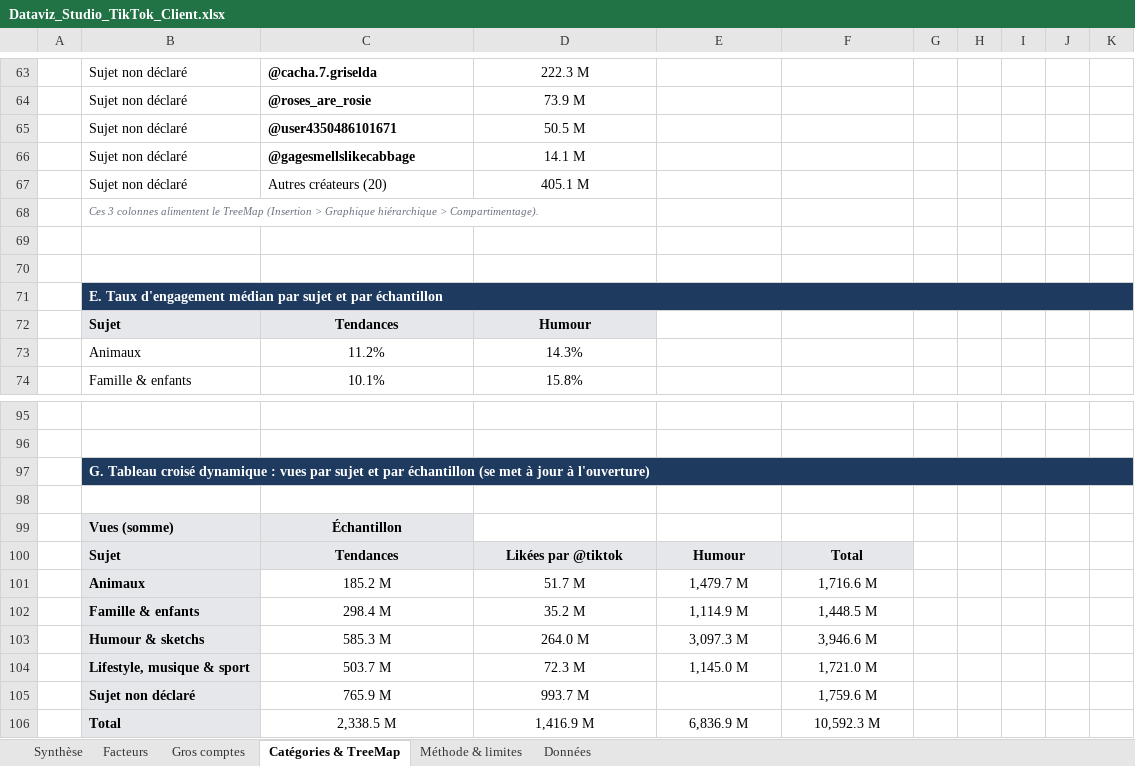
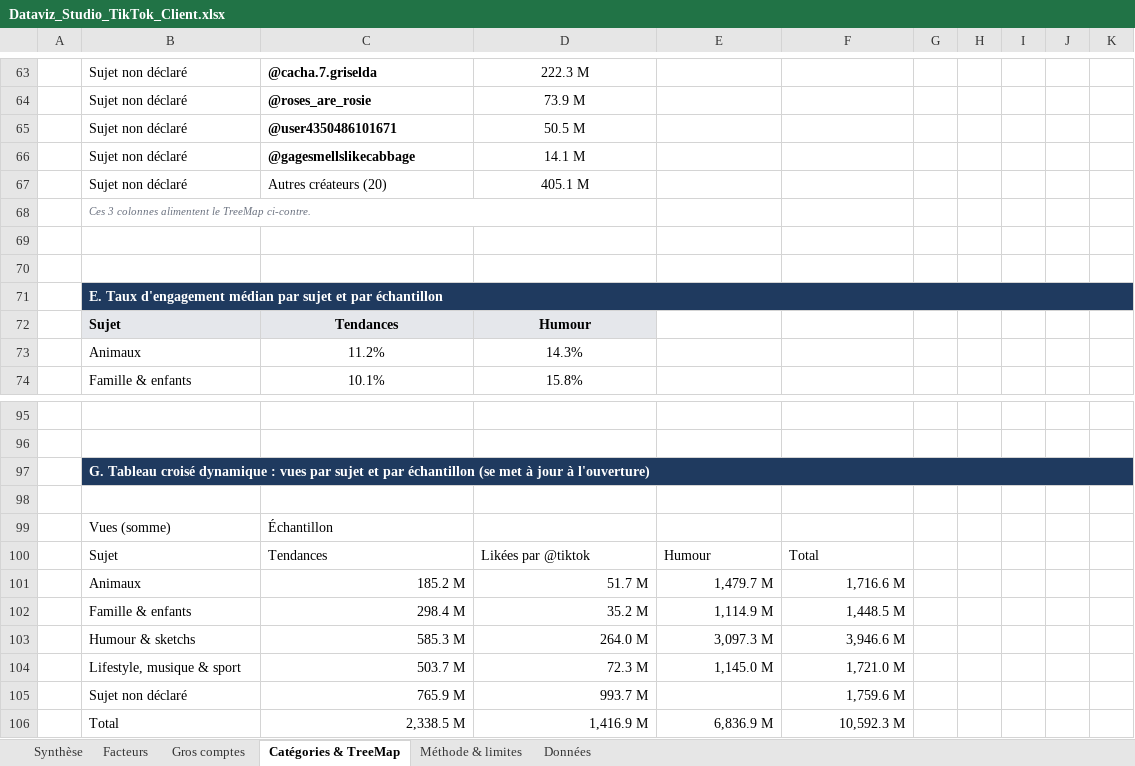
Before and after one commit to FRSseif/rush1-dataviz-studio, an Excel workbook: deliverable/Dataviz_Studio_TikTok_Client.xlsx, sheet Catégories & TreeMap, drawn as a sheet; only a part is shown, gaps mark what is left out; values as stored, in another font and other column widths than the file's, no borders; charts and pictures not drawn; the diff names each change by its address in the sheet, - before the commit and + after, or states it on an @@ line.

Commit message:
feat: TreeMap natif, classeur protégé en lecture seule

```diff
--- a/deliverable/Dataviz_Studio_TikTok_Client.xlsx (sheet Catégories & TreeMap)
+++ b/deliverable/Dataviz_Studio_TikTok_Client.xlsx (sheet Catégories & TreeMap)
-B68: …le TreeMap (Insertion > Graphique hiérarchique > Compartimentage).
+B68: …le TreeMap ci-contre.
@@ B99:C99 fill: #E5E7EB → none, bold: on → off @@
-C99 alignment: center
+C99 alignment: left
@@ B100:F100 fill: #E5E7EB → none, bold: on → off @@
-C100:F100 alignment: center
+C100:F100 alignment: left
@@ B101:B106 fill: #E5E7EB → none, bold: on → off @@
-C101:F104 alignment: center
+C101:F104 alignment: right
-C105:D105 alignment: center
+C105:D105 alignment: right
-F105 alignment: center
+F105 alignment: right
-C106:F106 alignment: center
+C106:F106 alignment: right
```
Also changed, not shown: sheet Données, sheet Gros comptes, sheet Facteurs, charts or pictures.
